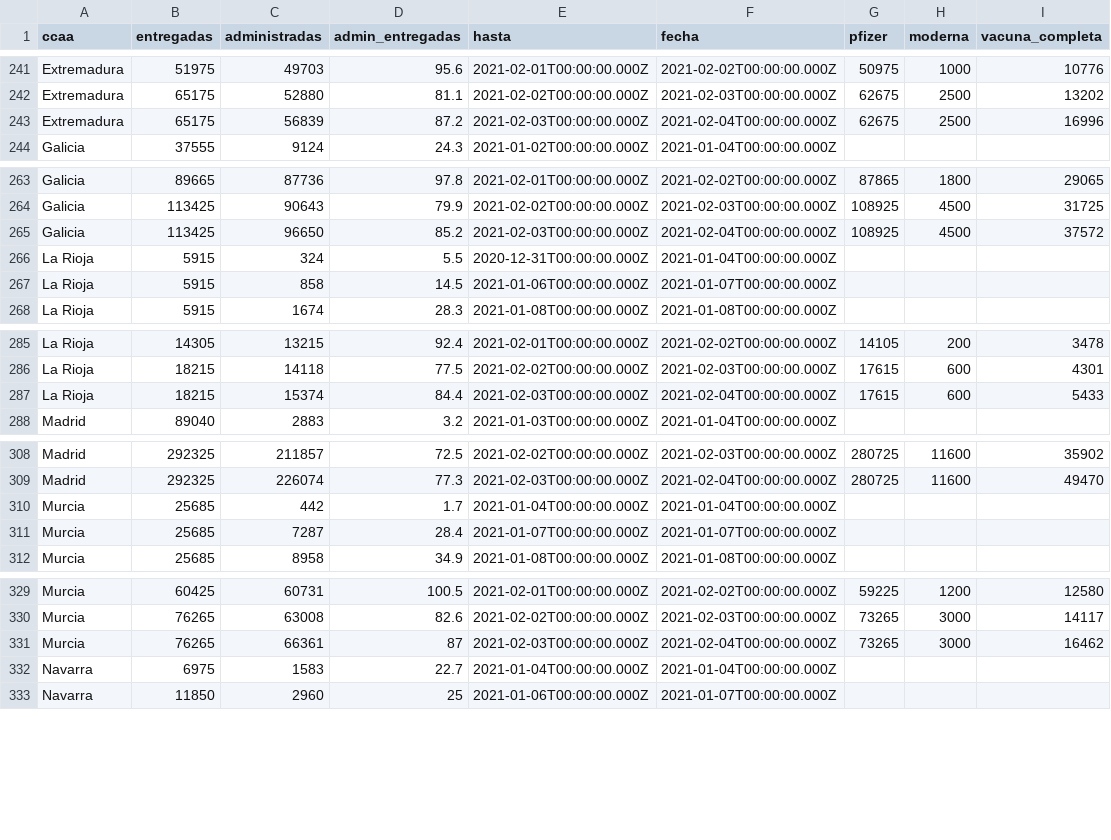
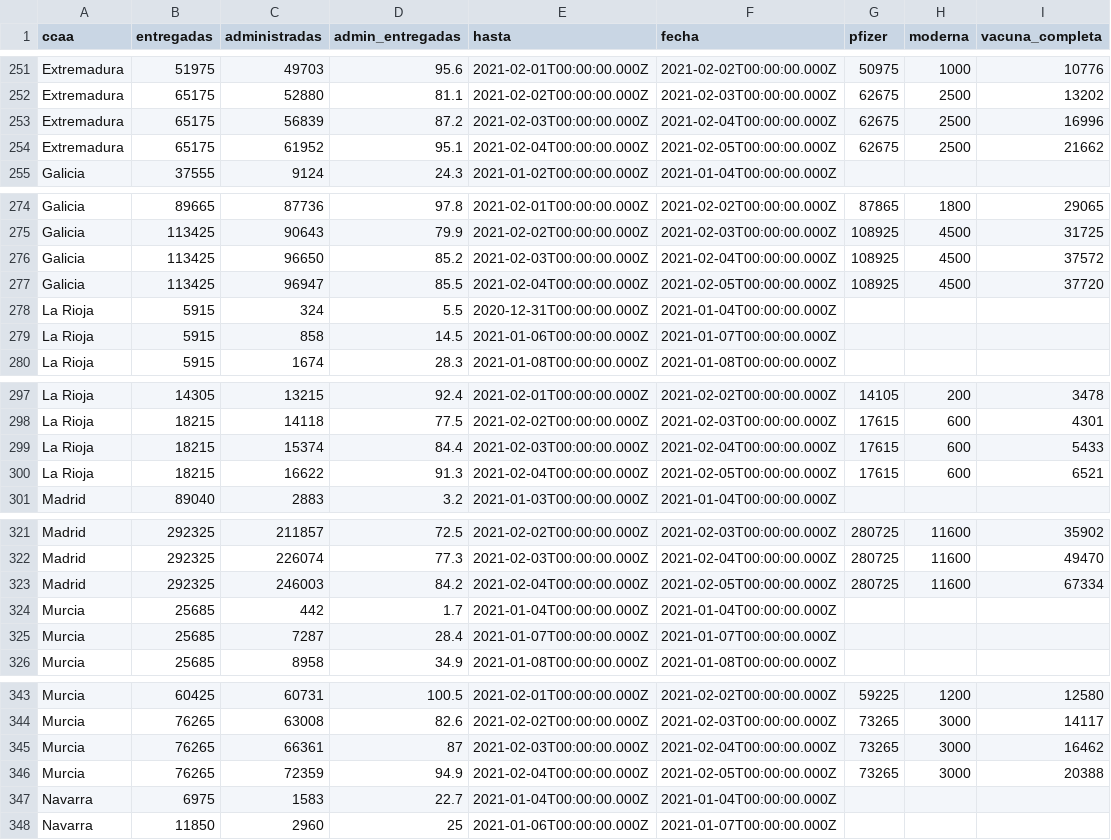
Before and after one commit to fndvit/covid-vaccination-tracker, a CSV file: app/public/data.csv, drawn as a sheet; only a part is shown, gaps mark what is left out; the diff covers the shown part only.

```diff
--- a/app/public/data.csv
+++ b/app/public/data.csv
@@ -243,2 +253,3 @@ ccaa,entregadas,administradas,admin_entregadas,hasta,fecha,pfizer,moderna,vacuna
 "Extremadura",65175,56839,87.2,"2021-02-03T00:00:00.000Z","2021-02-04T00:00:00.000Z",62675,2500,16996
+"Extremadura",65175,61952,95.1,"2021-02-04T00:00:00.000Z","2021-02-05T00:00:00.000Z",62675,2500,21662
 "Galicia",37555,9124,24.3,"2021-01-02T00:00:00.000Z","2021-01-04T00:00:00.000Z","","",""
@@ -265,2 +276,3 @@ ccaa,entregadas,administradas,admin_entregadas,hasta,fecha,pfizer,moderna,vacuna
 "Galicia",113425,96650,85.2,"2021-02-03T00:00:00.000Z","2021-02-04T00:00:00.000Z",108925,4500,37572
+"Galicia",113425,96947,85.5,"2021-02-04T00:00:00.000Z","2021-02-05T00:00:00.000Z",108925,4500,37720
 "La Rioja",5915,324,5.5,"2020-12-31T00:00:00.000Z","2021-01-04T00:00:00.000Z","","",""
@@ -287,2 +299,3 @@ ccaa,entregadas,administradas,admin_entregadas,hasta,fecha,pfizer,moderna,vacuna
 "La Rioja",18215,15374,84.4,"2021-02-03T00:00:00.000Z","2021-02-04T00:00:00.000Z",17615,600,5433
+"La Rioja",18215,16622,91.3,"2021-02-04T00:00:00.000Z","2021-02-05T00:00:00.000Z",17615,600,6521
 "Madrid",89040,2883,3.2,"2021-01-03T00:00:00.000Z","2021-01-04T00:00:00.000Z","","",""
@@ -309,2 +322,3 @@ ccaa,entregadas,administradas,admin_entregadas,hasta,fecha,pfizer,moderna,vacuna
 "Madrid",292325,226074,77.3,"2021-02-03T00:00:00.000Z","2021-02-04T00:00:00.000Z",280725,11600,49470
+"Madrid",292325,246003,84.2,"2021-02-04T00:00:00.000Z","2021-02-05T00:00:00.000Z",280725,11600,67334
 "Murcia",25685,442,1.7,"2021-01-04T00:00:00.000Z","2021-01-04T00:00:00.000Z","","",""
@@ -331,2 +345,3 @@ ccaa,entregadas,administradas,admin_entregadas,hasta,fecha,pfizer,moderna,vacuna
 "Murcia",76265,66361,87,"2021-02-03T00:00:00.000Z","2021-02-04T00:00:00.000Z",73265,3000,16462
+"Murcia",76265,72359,94.9,"2021-02-04T00:00:00.000Z","2021-02-05T00:00:00.000Z",73265,3000,20388
 "Navarra",6975,1583,22.7,"2021-01-04T00:00:00.000Z","2021-01-04T00:00:00.000Z","","",""
```
Also changed, not shown: 15 added rows elsewhere in this file, 2 other files.
